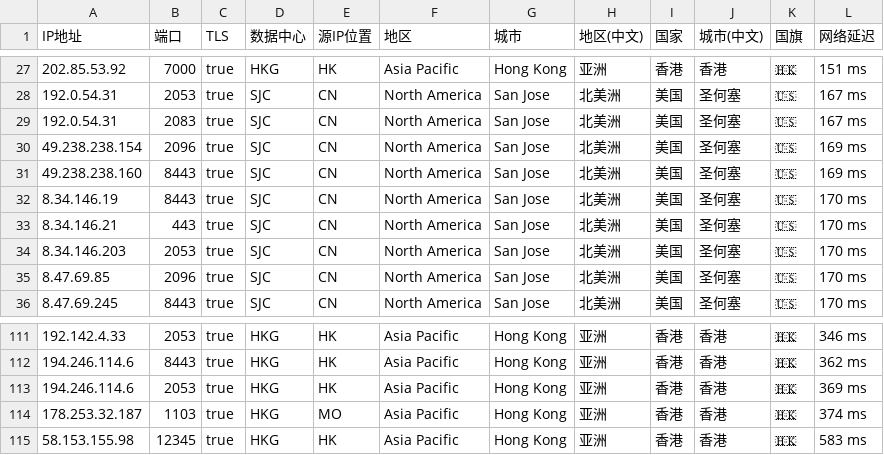
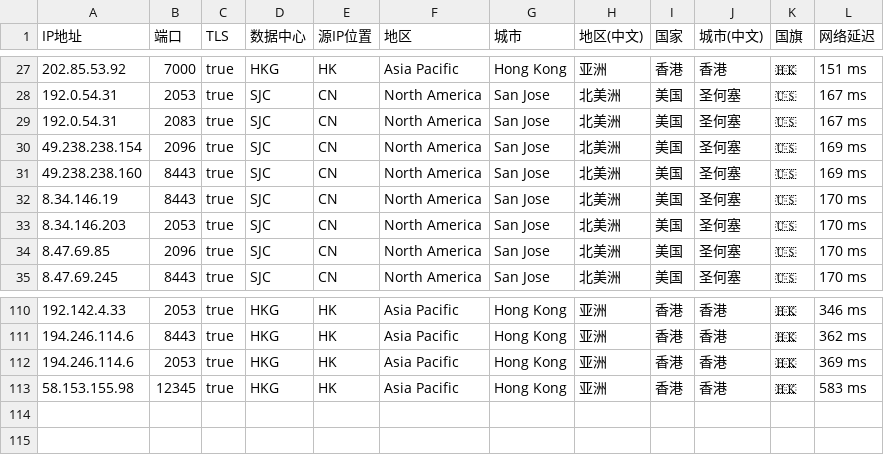
Before and after one commit to MR-DAzhi/WorkerVless2sub, a CSV file: IataHK.csv, drawn as a sheet; only a part is shown, gaps mark what is left out; the diff names each change by its address in the sheet, - before the commit and + after, or states it on an @@ line.

Commit message:
Update IataHK.csv

```diff
--- a/IataHK.csv
+++ b/IataHK.csv
-row 33: 8.34.146.21 | 443 | true | SJC | CN | North America | San Jose | 北美洲 | 美国 | 圣何塞 | 🇺🇸 | 170 ms
-row 114: 178.253.32.187 | 1103 | true | HKG | MO | Asia Pacific | Hong Kong | 亚洲 | 香港 | 香港 | 🇭🇰 | 374 ms
```
